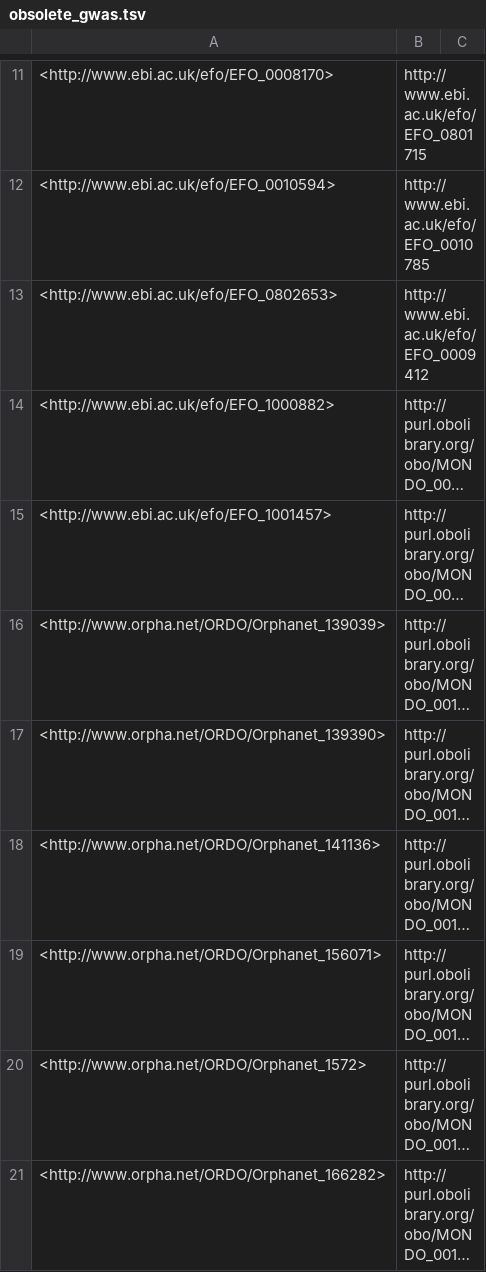
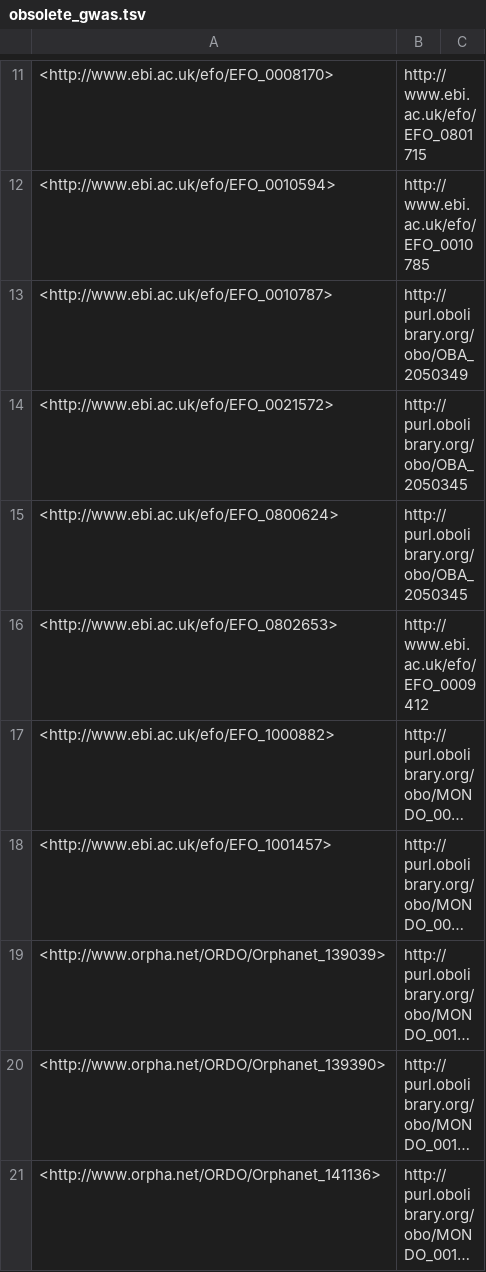
Before and after one commit to EBISPOT/efo, a TSV file: src/ontology/reports/obsolete_gwas.tsv, drawn as a sheet; only a part is shown, gaps mark what is left out; the shorter side is filled out with more unchanged rows; long unchanged cells end in …; the diff names each change by its address in the sheet, - before the commit and + after, or states it on an @@ line.

```diff
--- a/src/ontology/reports/obsolete_gwas.tsv
+++ b/src/ontology/reports/obsolete_gwas.tsv
+row 13: <http://www.ebi.ac.uk/efo/EFO_0010787> | http://purl.obolibrary.org/obo/OBA_2050349
+row 14: <http://www.ebi.ac.uk/efo/EFO_0021572> | http://purl.obolibrary.org/obo/OBA_2050345
+row 15: <http://www.ebi.ac.uk/efo/EFO_0800624> | http://purl.obolibrary.org/obo/OBA_2050345
```
Also changed, not shown: src/ontology/reports/class-count-by-prefix.tsv, src/ontology/reports/obsoletes.tsv, 4 other files.
